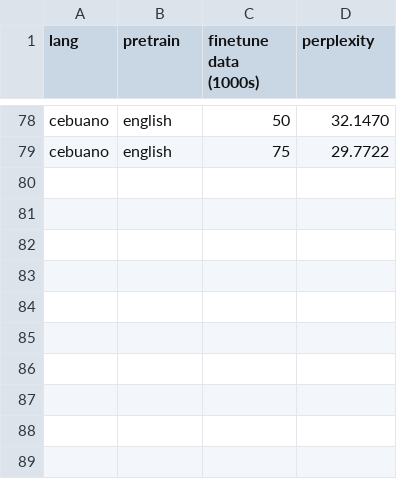
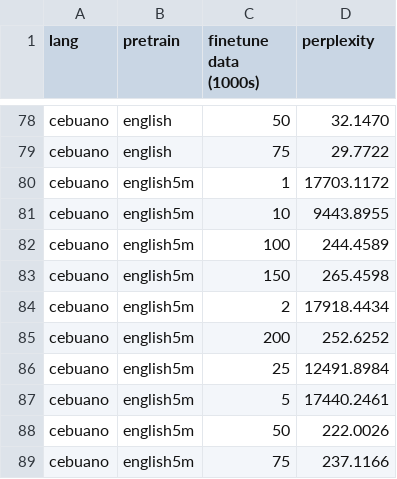
Before and after one commit to william-galvin/synthetic-language-transfer-llm, a CSV file: outputs/finetune_results.csv, drawn as a sheet; only a part is shown, gaps mark what is left out.

Commit message:
Update finetune_results.csv

```diff
--- a/outputs/finetune_results.csv
+++ b/outputs/finetune_results.csv
@@ -79 +79,11 @@ cebuano,english,50,32.1470
 cebuano,english,75,29.7722
+cebuano,english5m,1,17703.1172
+cebuano,english5m,10,9443.8955
+cebuano,english5m,100,244.4589
+cebuano,english5m,150,265.4598
+cebuano,english5m,2,17918.4434
+cebuano,english5m,200,252.6252
+cebuano,english5m,25,12491.8984
+cebuano,english5m,5,17440.2461
+cebuano,english5m,50,222.0026
+cebuano,english5m,75,237.1166
```
